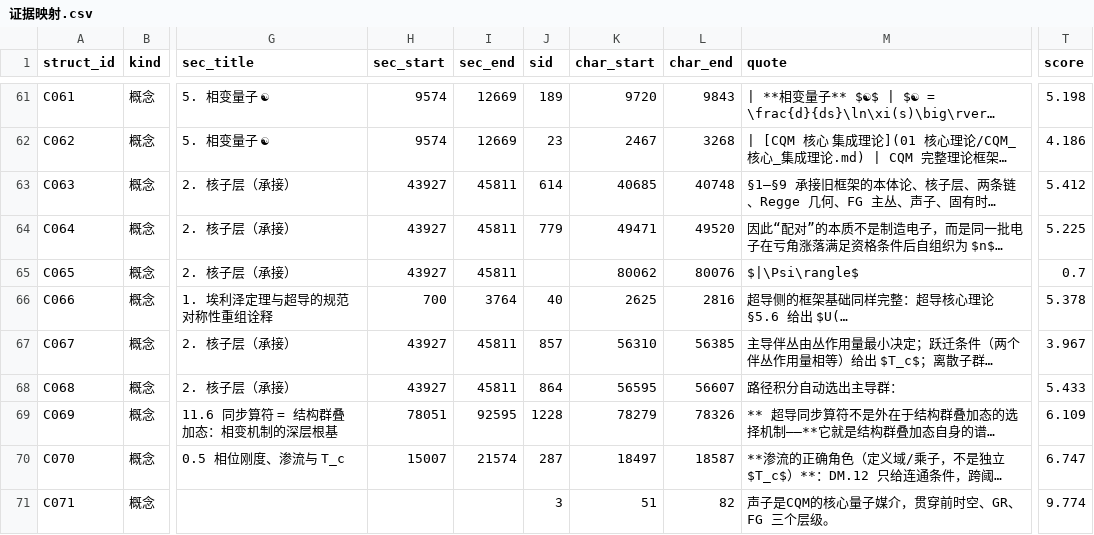
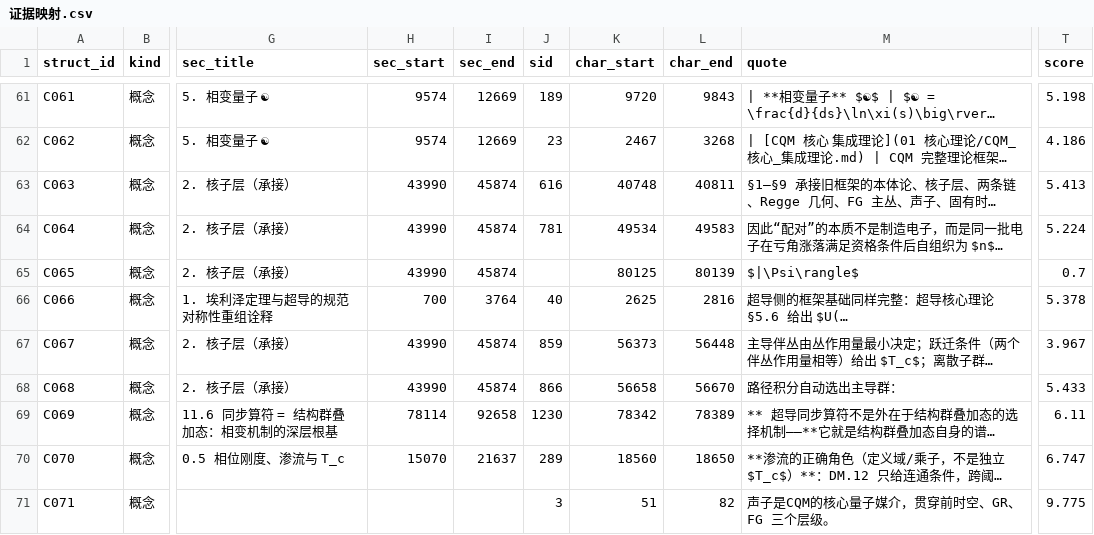
Before and after one commit to Qp1117b/Coupling-Constant-Quantum-Mechanics, a CSV file: 08 理论组织和形式化框架/00_外部引用/证据映射.csv, drawn as a sheet; only a part is shown, gaps mark what is left out; long unchanged cells end in …; the diff covers the shown part only; the diff names each change by its address in the sheet, - before the commit and + after, or states it on an @@ line.

```diff
--- a/08 理论组织和形式化框架/00_外部引用/证据映射.csv
+++ b/08 理论组织和形式化框架/00_外部引用/证据映射.csv
-H63:H65 (sec_start): 43927
+H63:H65 (sec_start): 43990
-I63:I65 (sec_end): 45811
+I63:I65 (sec_end): 45874
-J63 (sid): 614
+J63 (sid): 616
-K63 (char_start): 40685
+K63 (char_start): 40748
-L63 (char_end): 40748
+L63 (char_end): 40811
-T63 (score): 5.412
+T63 (score): 5.413
-J64 (sid): 779
+J64 (sid): 781
-K64 (char_start): 49471
+K64 (char_start): 49534
-L64 (char_end): 49520
+L64 (char_end): 49583
-T64 (score): 5.225
+T64 (score): 5.224
-K65 (char_start): 80062
+K65 (char_start): 80125
-L65 (char_end): 80076
+L65 (char_end): 80139
-H67:H68 (sec_start): 43927
+H67:H68 (sec_start): 43990
-I67:I68 (sec_end): 45811
+I67:I68 (sec_end): 45874
-J67 (sid): 857
+J67 (sid): 859
-K67 (char_start): 56310
+K67 (char_start): 56373
-L67 (char_end): 56385
+L67 (char_end): 56448
-J68 (sid): 864
+J68 (sid): 866
-K68 (char_start): 56595
+K68 (char_start): 56658
-L68 (char_end): 56607
+L68 (char_end): 56670
-H69 (sec_start): 78051
+H69 (sec_start): 78114
-I69 (sec_end): 92595
+I69 (sec_end): 92658
-J69 (sid): 1228
+J69 (sid): 1230
-K69 (char_start): 78279
+K69 (char_start): 78342
-L69 (char_end): 78326
+L69 (char_end): 78389
-T69 (score): 6.109
+T69 (score): 6.11
-H70 (sec_start): 15007
+H70 (sec_start): 15070
-I70 (sec_end): 21574
+I70 (sec_end): 21637
-J70 (sid): 287
+J70 (sid): 289
-K70 (char_start): 18497
+K70 (char_start): 18560
-L70 (char_end): 18587
+L70 (char_end): 18650
-T71 (score): 9.774
+T71 (score): 9.775
```
Also changed, not shown: 108 edited cells elsewhere in this file, 08 理论组织和形式化框架/00_外部引用/章节索引.csv, 08 理论组织和形式化框架/00_外部引用/语料清单.csv, 18 other files.
